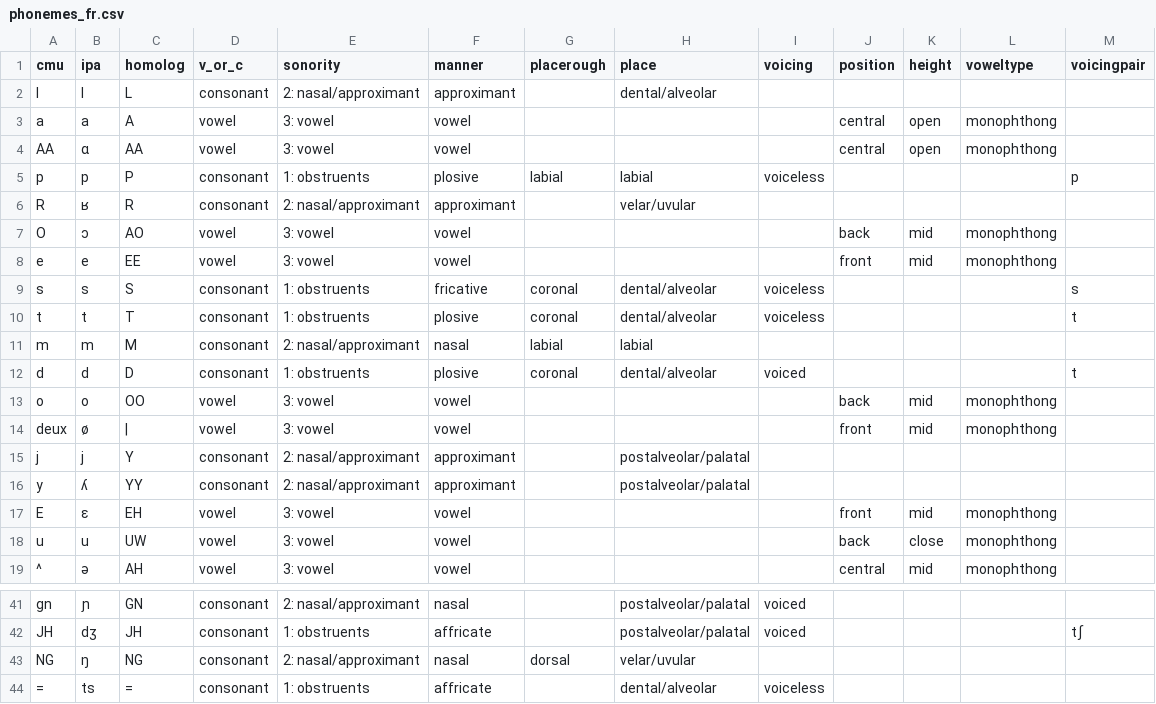
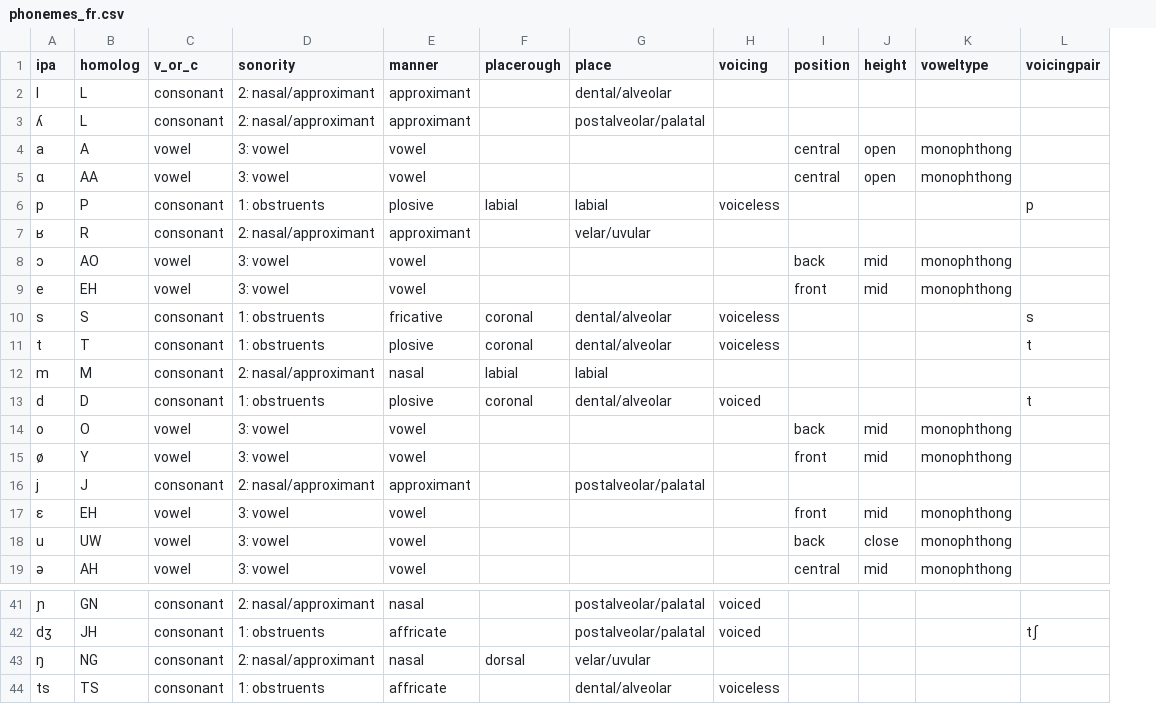
Before and after one commit to pplantinga/bilingual_networks, a CSV file: data/phonemes_fr.csv, drawn as a sheet; only a part is shown, gaps mark what is left out; removed rows and columns are numbered as before the commit, all else as after; the diff covers the shown part only; the diff names each change by its address in the sheet, - before the commit and + after, or states it on an @@ line.

Commit message:
Use homologs as only phonemic targets

```diff
--- a/data/phonemes_fr.csv
+++ b/data/phonemes_fr.csv
-column A (cmu), rows 2-15: l | a | AA | p | R | O | e | s | t | m | d | o | deux | j; rows 17-19: E | u | ^; rows 41-44: gn | JH | NG | =
+row 3: ʎ | L | consonant | 2: nasal/approximant | approximant |  | postalveolar/palatal
-B9 (homolog): EE
+B9 (homolog): EH
-B14 (homolog): OO
+B14 (homolog): O
-B15 (homolog): |
+B15 (homolog): Y
-B16 (homolog): Y
+B16 (homolog): J
-row 16: y | ʎ | YY | consonant | 2: nasal/approximant | approximant |  | postalveolar/palatal
-B44 (homolog): =
+B44 (homolog): TS
```
Also changed, not shown: 9 edited cells elsewhere in this file, data/phonemes_en.csv, 3 other files.
